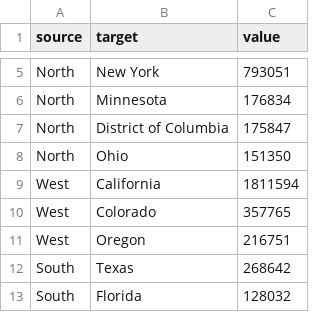
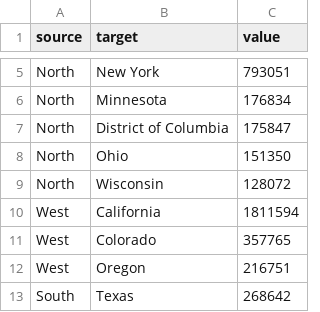
Before and after one commit to VittorioBartolomeoSecondin/DVIS-CAValli_Team, a CSV file: data/section2/sankey_alternative.csv, drawn as a sheet; only a part is shown, gaps mark what is left out; the shorter side is filled out with more unchanged rows; the diff covers the shown part only; the diff names each change by its address in the sheet, - before the commit and + after, or states it on an @@ line.

```diff
--- a/data/section2/sankey_alternative.csv
+++ b/data/section2/sankey_alternative.csv
+row 9: North | Wisconsin | 128072
```
Also changed, not shown: 42 added rows elsewhere in this file.
